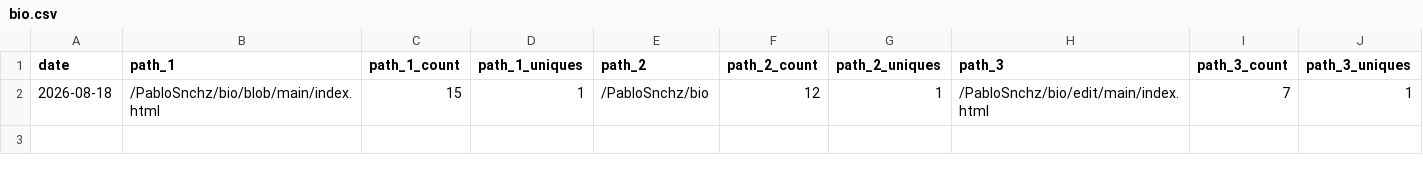
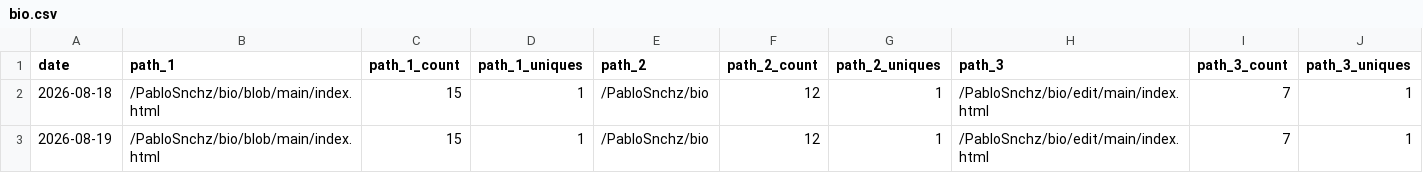
Before and after one commit to PabloSnchz/github-repo-traffic-stats, a CSV file: data/github_paths/bio.csv, drawn as a sheet; only a part is shown; rows hold the shown columns only; the diff names each change by its address in the sheet, - before the commit and + after, or states it on an @@ line.

```diff
--- a/data/github_paths/bio.csv
+++ b/data/github_paths/bio.csv
+row 3: 2026-08-19 | /PabloSnchz/bio/blob/main/index.html | 15 | 1 | /PabloSnchz/bio | 12 | 1 | /PabloSnchz/bio/edit/main/index.html | 7 | 1
```
Also changed, not shown: data/github_paths/PabloSnchz.csv, data/github_paths/gw2-wallet-ligero.csv, 3 other files.
